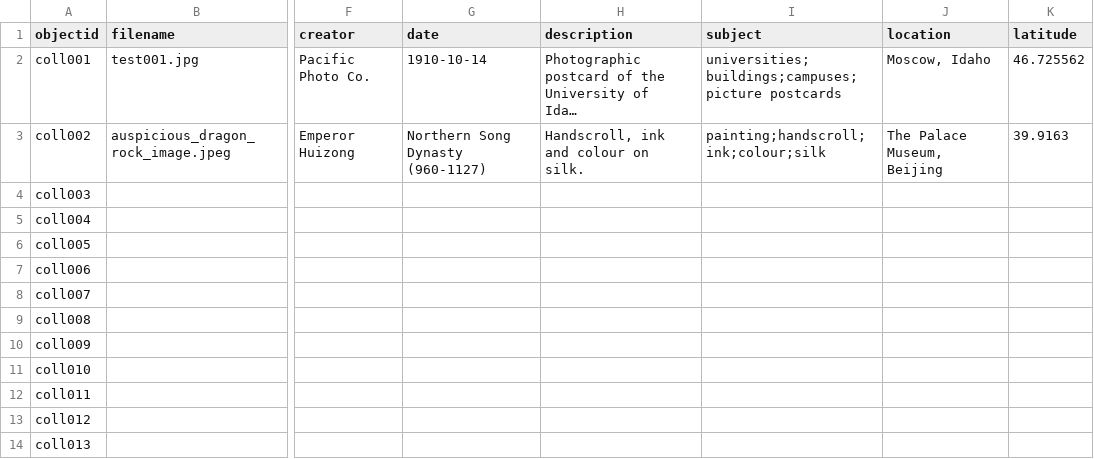
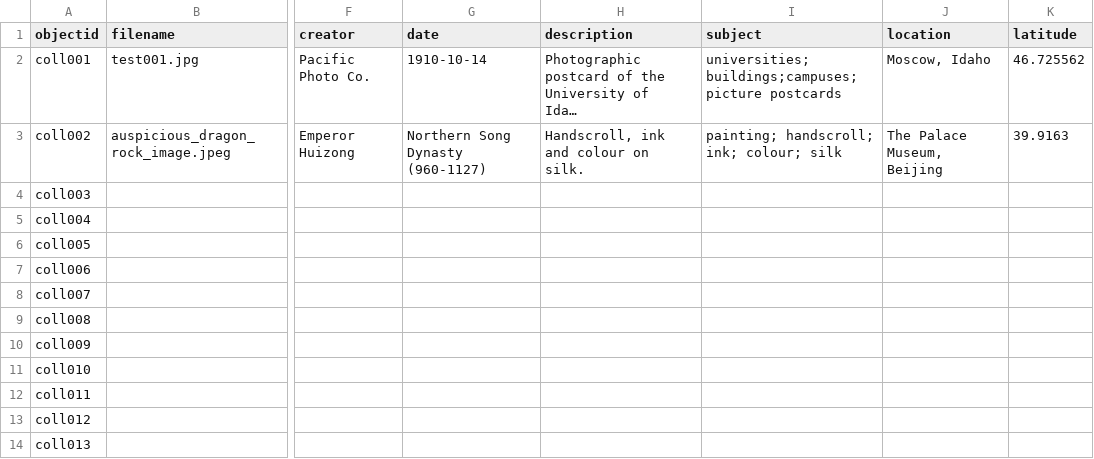
Before and after one commit to claudineyip/virtual_exhibition, a CSV file: _data/metadata-trial.csv, drawn as a sheet; only a part is shown, gaps mark what is left out; long unchanged cells end in …; the diff names each change by its address in the sheet, - before the commit and + after, or states it on an @@ line.

```diff
--- a/_data/metadata-trial.csv
+++ b/_data/metadata-trial.csv
-I3 (subject): painting;handscroll;ink;colour;silk
+I3 (subject): painting; handscroll; ink; colour; silk
```
Also changed, not shown: 2 other files.
